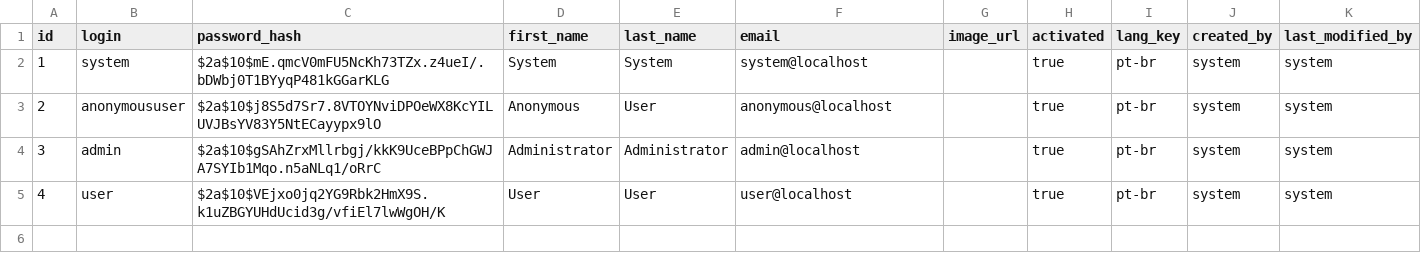
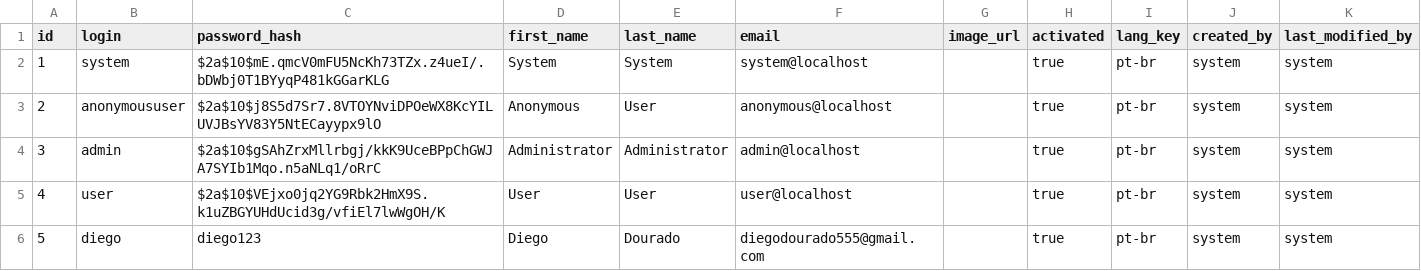
Before and after one commit to diegodourado555/funpark, a CSV file: src/main/resources/config/liquibase/data/user.csv, drawn as a sheet.

Commit message:
create my user admin

```diff
--- a/src/main/resources/config/liquibase/data/user.csv
+++ b/src/main/resources/config/liquibase/data/user.csv
@@ -5 +5,2 @@ id;login;password_hash;first_name;last_name;email;image_url;activated;lang_key;c
 4;user;$2a$10$VEjxo0jq2YG9Rbk2HmX9S.k1uZBGYUHdUcid3g/vfiEl7lwWgOH/K;User;User;user@localhost;;true;pt-br;system;system
+5;diego;diego123;Diego;Dourado;diegodourado555@gmail.com;;true;pt-br;system;system
```
